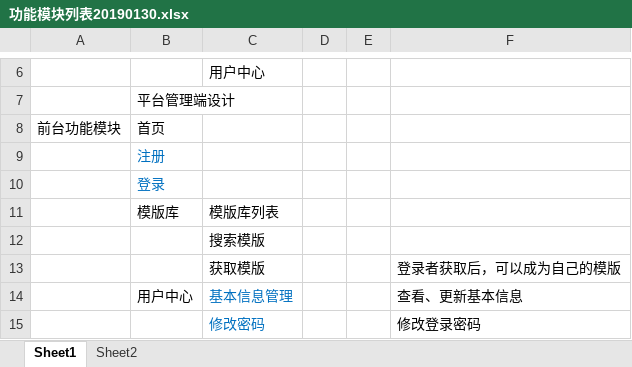
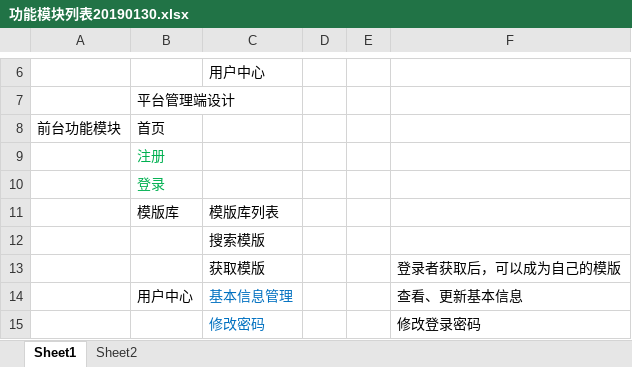
Before and after one commit to 1737856077/The-lys, an Excel workbook: docs/功能模块列表20190130.xlsx, sheet Sheet1, drawn as a sheet; only a part is shown, gaps mark what is left out; values as stored, in another font and other column widths than the file's, no borders; the diff names each change by its address in the sheet, - before the commit and + after, or states it on an @@ line.

```diff
--- a/docs/功能模块列表20190130.xlsx (sheet Sheet1)
+++ b/docs/功能模块列表20190130.xlsx (sheet Sheet1)
-B9:B10 text colour: #0070C0
+B9:B10 text colour: #00B050
```
Also changed, not shown: 12 other files.
